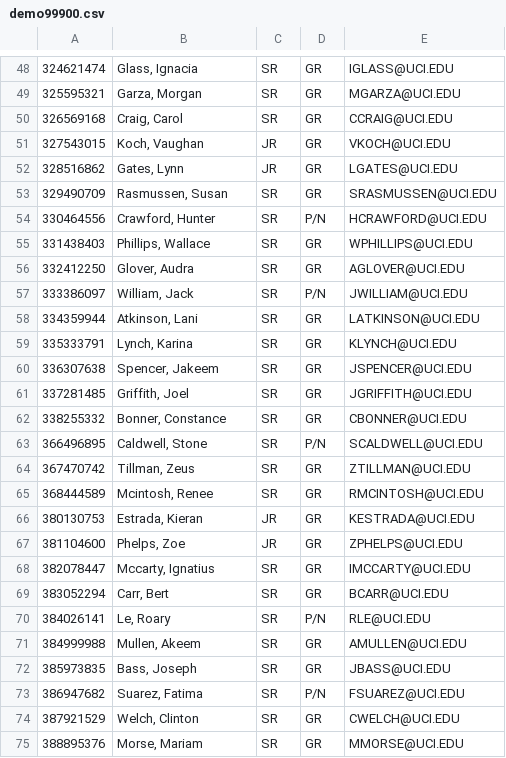
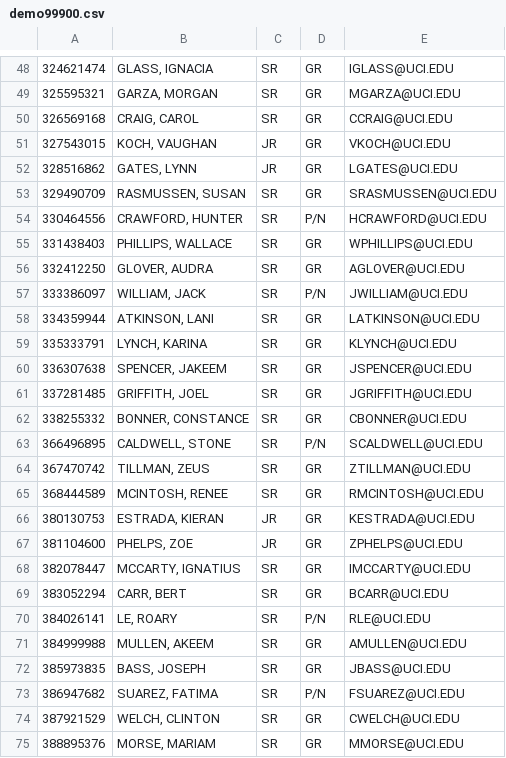
Before and after one commit to delian7/partner, a CSV file: SQL and CSVs/demo99900.csv, drawn as a sheet; only a part is shown, gaps mark what is left out; the diff covers the shown part only; the diff names each change by its address in the sheet, - before the commit and + after, or states it on an @@ line.

```diff
--- a/SQL and CSVs/demo99900.csv
+++ b/SQL and CSVs/demo99900.csv
-B48: Glass, Ignacia
+B48: GLASS, IGNACIA
-B49: Garza, Morgan
+B49: GARZA, MORGAN
-B50: Craig, Carol
+B50: CRAIG, CAROL
-B51: Koch, Vaughan
+B51: KOCH, VAUGHAN
-B52: Gates, Lynn
+B52: GATES, LYNN
-B53: Rasmussen, Susan
+B53: RASMUSSEN, SUSAN
-B54: Crawford, Hunter
+B54: CRAWFORD, HUNTER
-B55: Phillips, Wallace
+B55: PHILLIPS, WALLACE
-B56: Glover, Audra
+B56: GLOVER, AUDRA
-B57: William, Jack
+B57: WILLIAM, JACK
-B58: Atkinson, Lani
+B58: ATKINSON, LANI
-B59: Lynch, Karina
+B59: LYNCH, KARINA
-B60: Spencer, Jakeem
+B60: SPENCER, JAKEEM
-B61: Griffith, Joel
+B61: GRIFFITH, JOEL
-B62: Bonner, Constance
+B62: BONNER, CONSTANCE
-B63: Caldwell, Stone
+B63: CALDWELL, STONE
-B64: Tillman, Zeus
+B64: TILLMAN, ZEUS
-B65: Mcintosh, Renee
+B65: MCINTOSH, RENEE
-B66: Estrada, Kieran
+B66: ESTRADA, KIERAN
-B67: Phelps, Zoe
+B67: PHELPS, ZOE
-B68: Mccarty, Ignatius
+B68: MCCARTY, IGNATIUS
-B69: Carr, Bert
+B69: CARR, BERT
-B70: Le, Roary
+B70: LE, ROARY
-B71: Mullen, Akeem
+B71: MULLEN, AKEEM
-B72: Bass, Joseph
+B72: BASS, JOSEPH
-B73: Suarez, Fatima
+B73: SUAREZ, FATIMA
-B74: Welch, Clinton
+B74: WELCH, CLINTON
-B75: Morse, Mariam
+B75: MORSE, MARIAM
```
Also changed, not shown: 60 edited cells elsewhere in this file, 26 other files.
